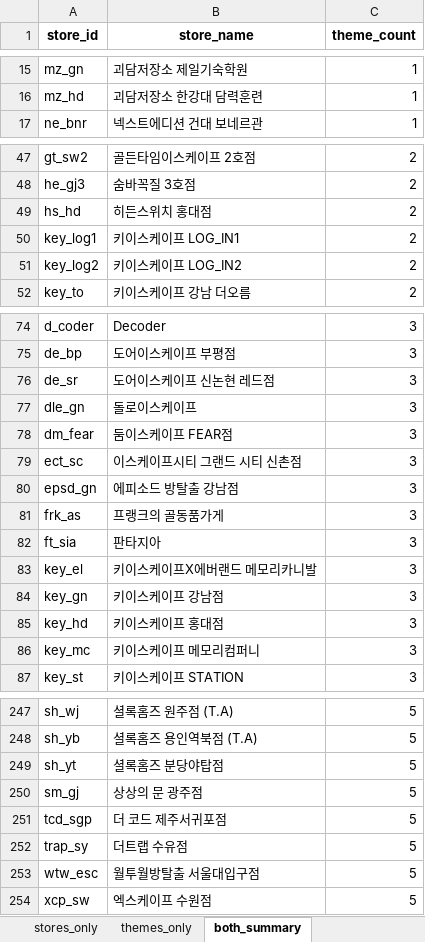
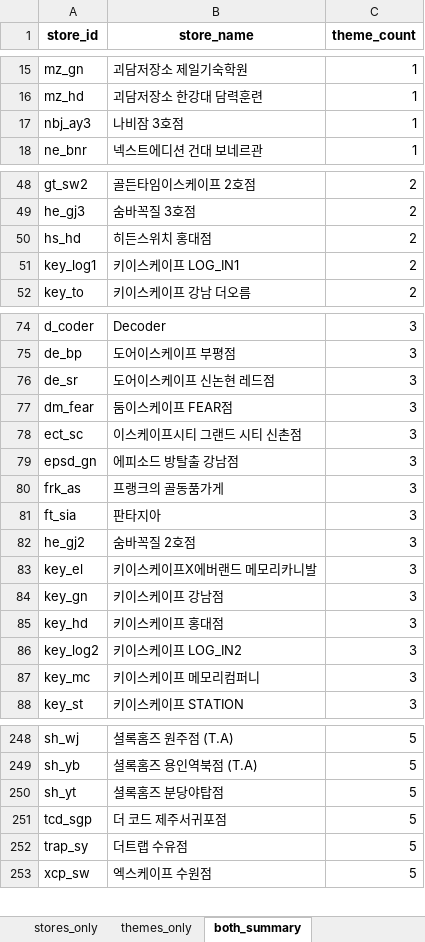
Before and after one commit to b0kt2a/BOKTEA_RSVN, an Excel workbook: store_compare.xlsx, sheet both_summary, drawn as a sheet; only a part is shown, gaps mark what is left out; values as stored, in another font and other column widths than the file's, no borders; removed rows and columns are numbered as before the commit, all else as after; the diff covers the shown part only; the diff names each change by its address in the sheet, - before the commit and + after, or states it on an @@ line.

```diff
--- a/store_compare.xlsx (sheet both_summary)
+++ b/store_compare.xlsx (sheet both_summary)
+row 17: nbj_ay3 | 나비잠 3호점 | 1
-row 51: key_log2 | 키이스케이프 LOG_IN2 | 2
-row 77: dle_gn | 돌로이스케이프 | 3
+row 82: he_gj2 | 숨바꼭질 2호점 | 3
+row 86: key_log2 | 키이스케이프 LOG_IN2 | 3
-row 250: sm_gj | 상상의 문 광주점 | 5
-row 253: wtw_esc | 월투월방탈출 서울대입구점 | 5
```
Also changed, not shown: 4 added rows and 2 removed rows elsewhere in this sheet, poster_compare.xlsx, stores.xlsx, 19 other files.
